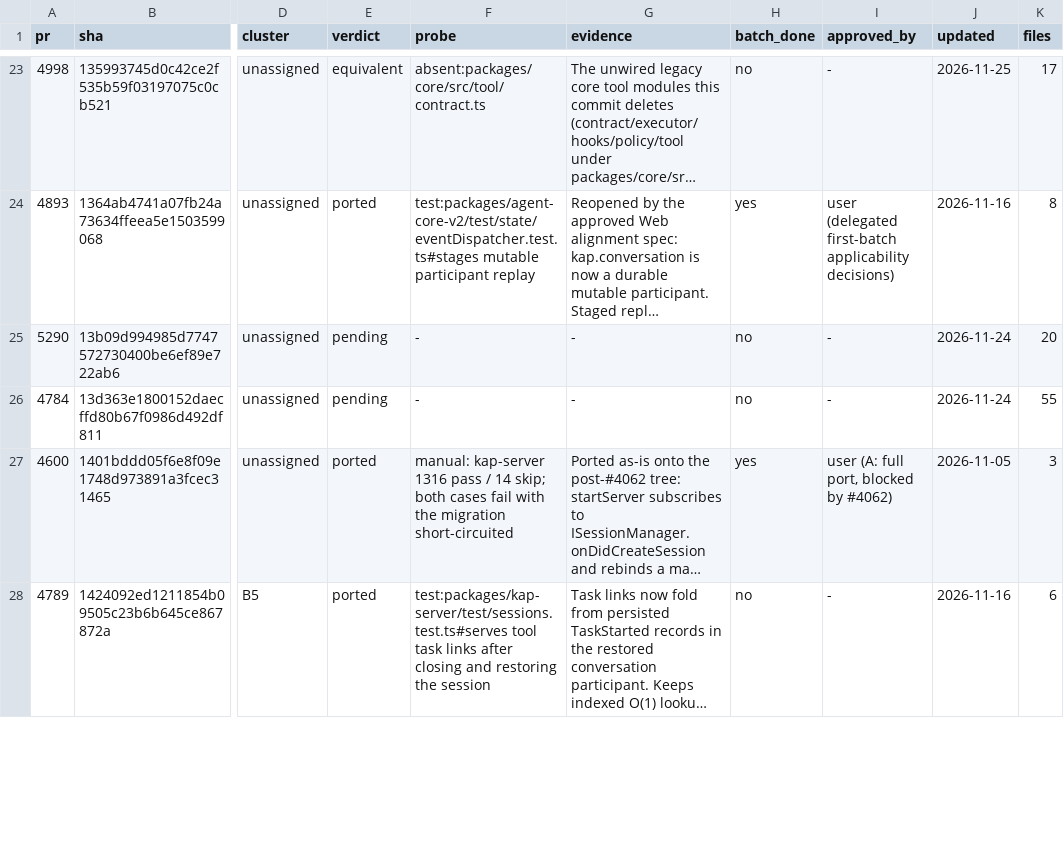
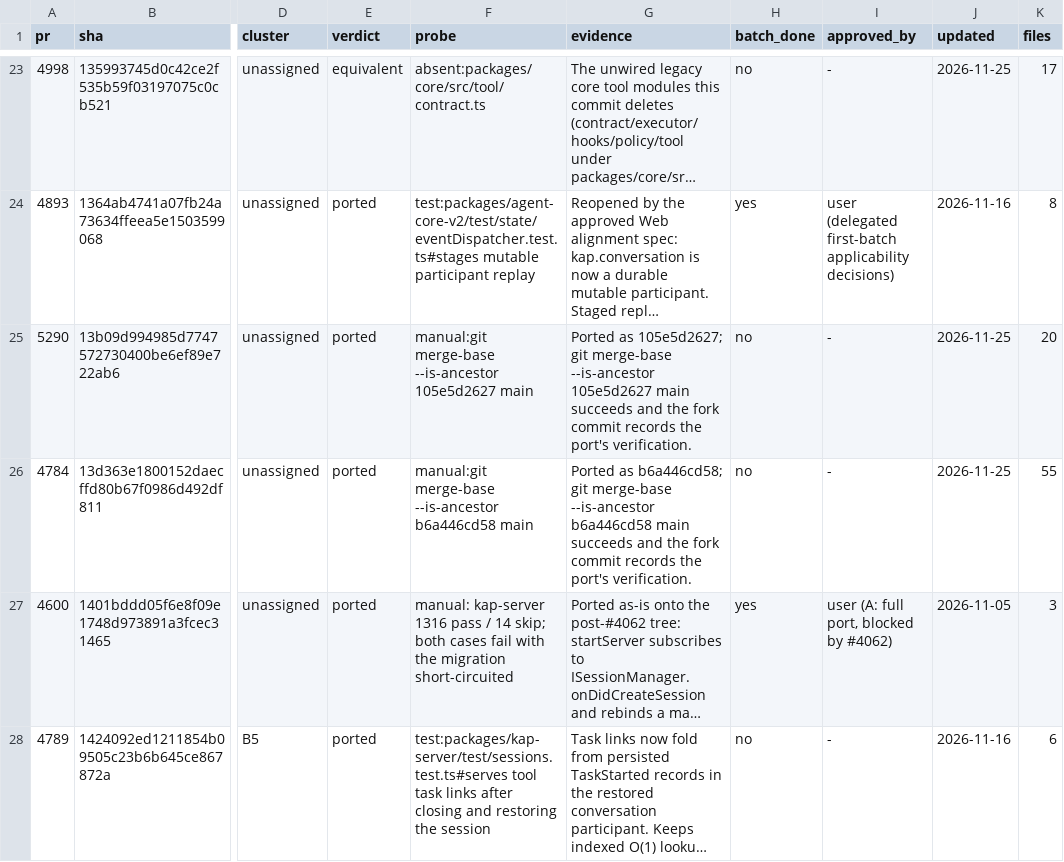
Before and after one commit to 7723qqq/kimi-code, a TSV file: .upstream/ledger.tsv, drawn as a sheet; only a part is shown, gaps mark what is left out; long unchanged cells end in …; the diff covers the shown part only; the diff names each change by its address in the sheet, - before the commit and + after, or states it on an @@ line.

Commit message:
chore(upstream): record the #5301 port and 17 landed rows
#5301 is now ported as 128aedd3e0 with a test probe on the failed-upload
recovery case. The 17 rows from the 2026-11-24 batch that already landed on
main (5143, 5290, 4784, 5262, 5190, 5237, 4963, 5093, 5180, 5130, 5263,
5261, 5253, 5157, 5132, 5141, 5113) were still pending; each now carries a
manual ancestor probe naming the fork commit that ported it.

```diff
--- a/.upstream/ledger.tsv
+++ b/.upstream/ledger.tsv
-E25:E26 (verdict): pending
+E25:E26 (verdict): ported
-F25 (probe): -
+F25 (probe): manual:git merge-base --is-ancestor 105e5d2627 main
-G25 (evidence): -
+G25 (evidence): Ported as 105e5d2627; git merge-base --is-ancestor 105e5d2627 main succeeds and the fork commit records the port's verification.
-J25:J26 (updated): 2026-11-24
+J25:J26 (updated): 2026-11-25
-F26 (probe): -
+F26 (probe): manual:git merge-base --is-ancestor b6a446cd58 main
-G26 (evidence): -
+G26 (evidence): Ported as b6a446cd58; git merge-base --is-ancestor b6a446cd58 main succeeds and the fork commit records the port's verification.
```
Also changed, not shown: 64 edited cells elsewhere in this file.
